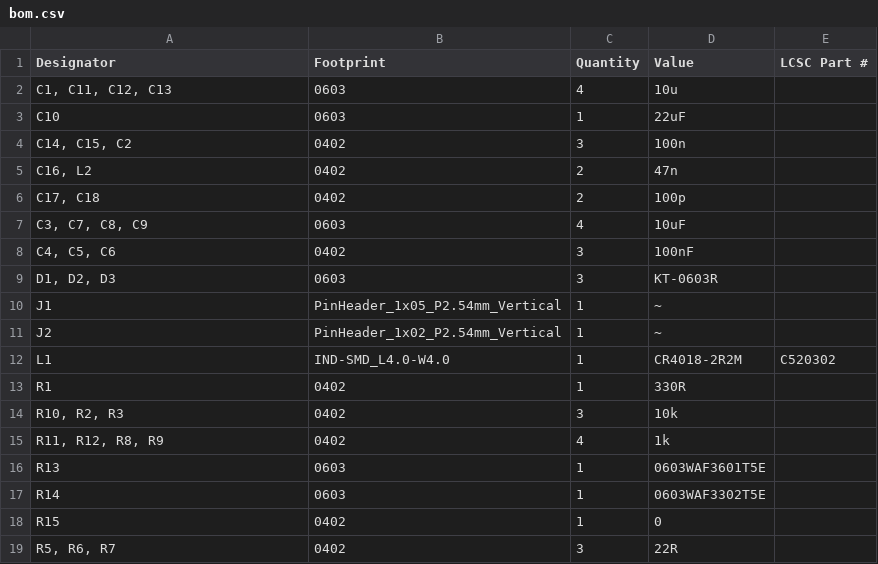
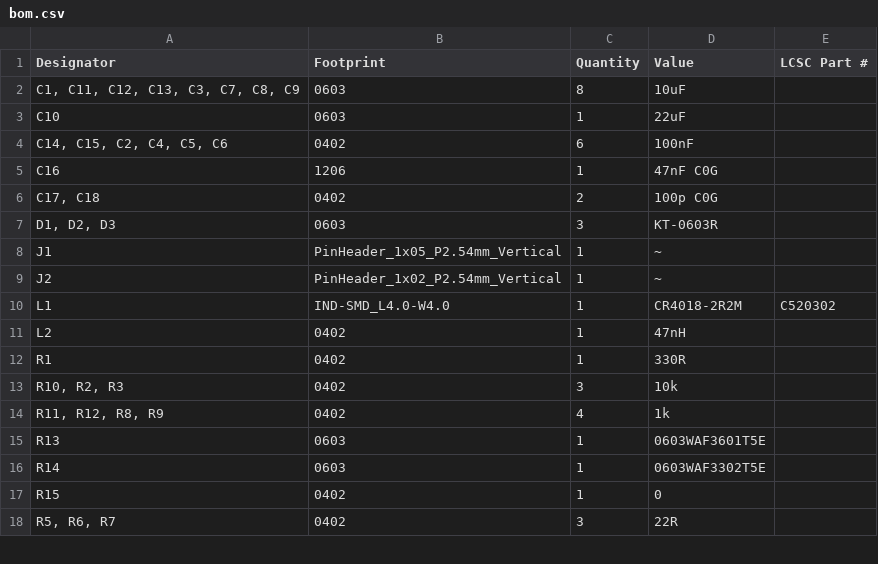
Before and after one commit to 12354fdw/goofy-wica, a CSV file: boards/field_device/production/bom.csv, drawn as a sheet; only a part is shown.

```diff
--- a/boards/field_device/production/bom.csv
+++ b/boards/field_device/production/bom.csv
@@ -1,9 +1,7 @@
 Designator,Footprint,Quantity,Value,LCSC Part #
-"C1, C11, C12, C13",0603,4,10u,
+"C1, C11, C12, C13, C3, C7, C8, C9",0603,8,10uF,
 C10,0603,1,22uF,
-"C14, C15, C2",0402,3,100n,
-"C16, L2",0402,2,47n,
-"C17, C18",0402,2,100p,
-"C3, C7, C8, C9",0603,4,10uF,
-"C4, C5, C6",0402,3,100nF,
+"C14, C15, C2, C4, C5, C6",0402,6,100nF,
+C16,1206,1,47nF C0G,
+"C17, C18",0402,2,100p C0G,
 "D1, D2, D3",0603,3,KT-0603R,
@@ -12,2 +10,3 @@ J2,PinHeader_1x02_P2.54mm_Vertical,1,~,
 L1,IND-SMD_L4.0-W4.0,1,CR4018-2R2M,C520302
+L2,0402,1,47nH,
 R1,0402,1,330R,
```
Also changed, not shown: boards/field_device/production/positions.csv, 10 other files.
